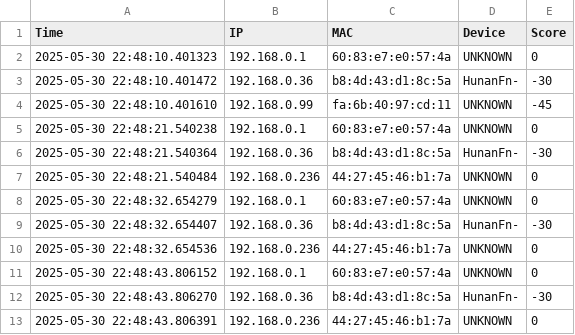
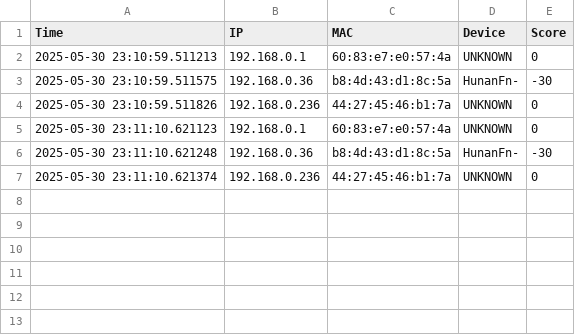
Before and after one commit to antohi/NetPulse, a CSV file: logs/net_log.csv, drawn as a sheet.

```diff
--- a/logs/net_log.csv
+++ b/logs/net_log.csv
@@ -1,13 +1,7 @@
 Time,IP,MAC,Device,Score
-2025-05-30 22:48:10.401323,192.168.0.1,60:83:e7:e0:57:4a,UNKNOWN,0
-2025-05-30 22:48:10.401472,192.168.0.36,b8:4d:43:d1:8c:5a,HunanFn-,-30
-2025-05-30 22:48:10.401610,192.168.0.99,fa:6b:40:97:cd:11,UNKNOWN,-45
-2025-05-30 22:48:21.540238,192.168.0.1,60:83:e7:e0:57:4a,UNKNOWN,0
-2025-05-30 22:48:21.540364,192.168.0.36,b8:4d:43:d1:8c:5a,HunanFn-,-30
-2025-05-30 22:48:21.540484,192.168.0.236,44:27:45:46:b1:7a,UNKNOWN,0
-2025-05-30 22:48:32.654279,192.168.0.1,60:83:e7:e0:57:4a,UNKNOWN,0
-2025-05-30 22:48:32.654407,192.168.0.36,b8:4d:43:d1:8c:5a,HunanFn-,-30
-2025-05-30 22:48:32.654536,192.168.0.236,44:27:45:46:b1:7a,UNKNOWN,0
-2025-05-30 22:48:43.806152,192.168.0.1,60:83:e7:e0:57:4a,UNKNOWN,0
-2025-05-30 22:48:43.806270,192.168.0.36,b8:4d:43:d1:8c:5a,HunanFn-,-30
-2025-05-30 22:48:43.806391,192.168.0.236,44:27:45:46:b1:7a,UNKNOWN,0
+2025-05-30 23:10:59.511213,192.168.0.1,60:83:e7:e0:57:4a,UNKNOWN,0
+2025-05-30 23:10:59.511575,192.168.0.36,b8:4d:43:d1:8c:5a,HunanFn-,-30
+2025-05-30 23:10:59.511826,192.168.0.236,44:27:45:46:b1:7a,UNKNOWN,0
+2025-05-30 23:11:10.621123,192.168.0.1,60:83:e7:e0:57:4a,UNKNOWN,0
+2025-05-30 23:11:10.621248,192.168.0.36,b8:4d:43:d1:8c:5a,HunanFn-,-30
+2025-05-30 23:11:10.621374,192.168.0.236,44:27:45:46:b1:7a,UNKNOWN,0
```
Also changed, not shown: 5 other files.
